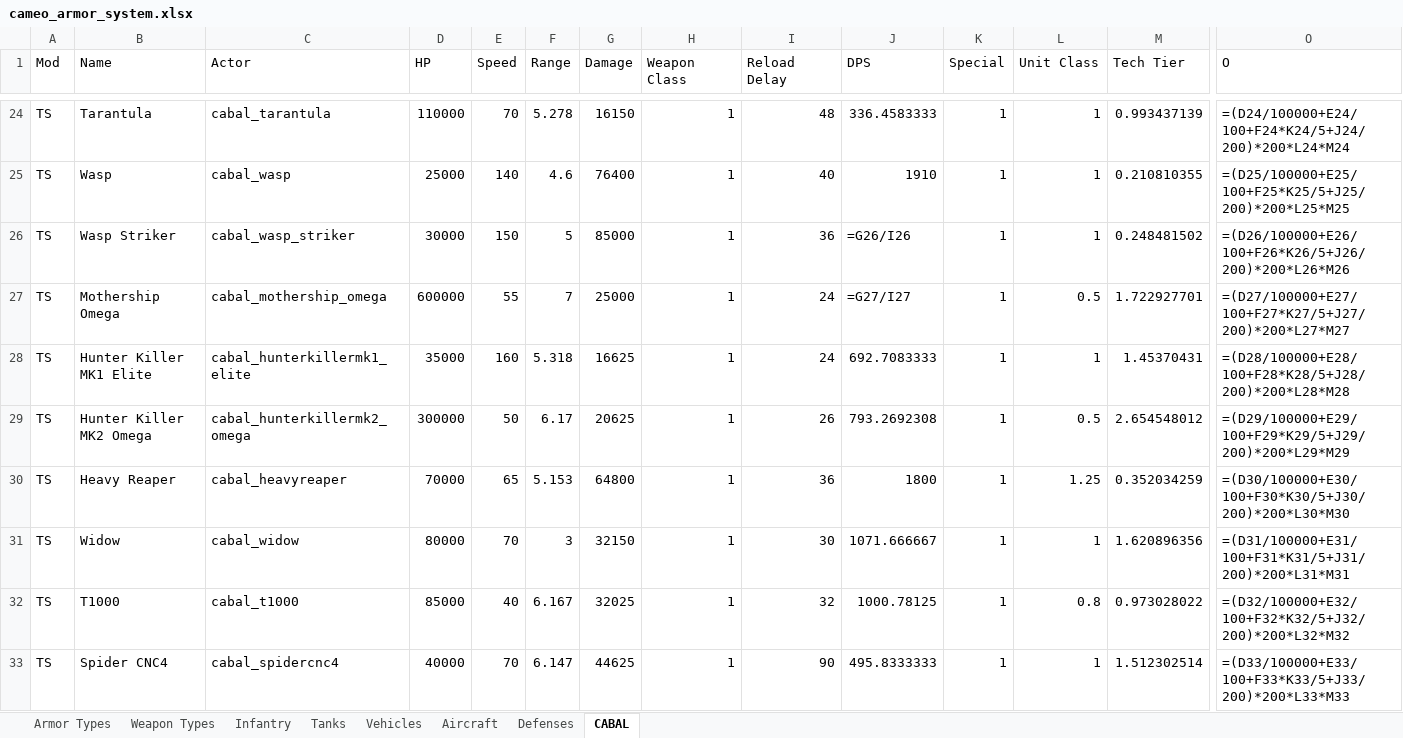
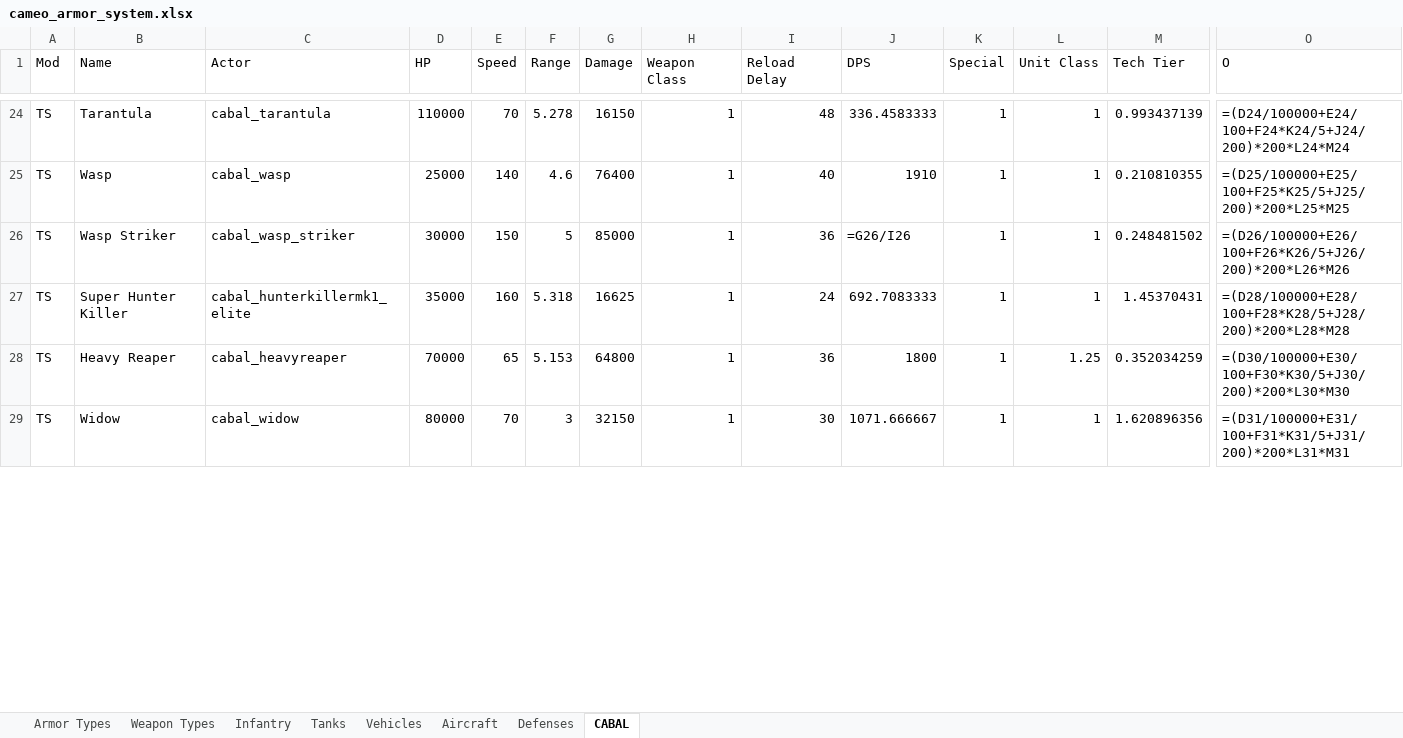
Before and after one commit to cameo-mod/Cameo-mod, an Excel workbook: docs/design/cameo_armor_system.xlsx, sheet CABAL, drawn as a sheet; only a part is shown, gaps mark what is left out; values as stored, in another font and other column widths than the file's, no borders; formulas without a stored value are shown as written; removed rows and columns are numbered as before the commit, all else as after; rows hold the shown columns only; the diff covers the shown part only; the diff names each change by its address in the sheet, - before the commit and + after, or states it on an @@ line.

Commit message:
N9: update CABAL spreadsheet - remove obsolete rows, add missing units
Removed:
- cabal_t1000 (deleted from mod)
- cabal_hunterkillermk2_omega (deleted from mod)
- cabal_mothership_omega (deleted from mod)
- Duplicate Spider CNC4 row

Renamed:
- Hunter Killer MK2 -> Overkill Fortress
- Overkill Carryall -> Carryall
- Hunter Killer MK1 Elite -> Super Hunter Killer

Added 6 missing unit rows:
- Ascended (cabal_ascended)
- Beholder (cabal_beholder)
- Hacker Cyborg (cabal_hackercyborg)
- Overkill Drone (cabal_hunterkillermk2_drone)
- Scarab APC (cabal_scarabapc)
- Tiberium Harvester (cabal_tiberiumharvester)

```diff
--- a/docs/design/cameo_armor_system.xlsx (sheet CABAL)
+++ b/docs/design/cameo_armor_system.xlsx (sheet CABAL)
-row 27: TS | Mothership Omega | cabal_mothership_omega | 600000 | 55 | 7 | 25000 | 1 | 24 | =G27/I27 | 1 | 0.5 | 1.722927701 | =(D27/100000+E27/100+F27*K27/5+J27/200)*200*L27*M27
-B27 (Name): Hunter Killer MK1 Elite
+B27 (Name): Super Hunter Killer
-row 29: TS | Hunter Killer MK2 Omega | cabal_hunterkillermk2_omega | 300000 | 50 | 6.17 | 20625 | 1 | 26 | 793.2692308 | 1 | 0.5 | 2.654548012 | =(D29/100000+E29/100+F29*K29/5+J29/200)*200*L29*M29
-row 32: TS | T1000 | cabal_t1000 | 85000 | 40 | 6.167 | 32025 | 1 | 32 | 1000.78125 | 1 | 0.8 | 0.973028022 | =(D32/100000+E32/100+F32*K32/5+J32/200)*200*L32*M32
-row 33: TS | Spider CNC4 | cabal_spidercnc4 | 40000 | 70 | 6.147 | 44625 | 1 | 90 | 495.8333333 | 1 | 1 | 1.512302514 | =(D33/100000+E33/100+F33*K33/5+J33/200)*200*L33*M33
```
Also changed, not shown: 6 added rows and 2 edited cells elsewhere in this sheet.
